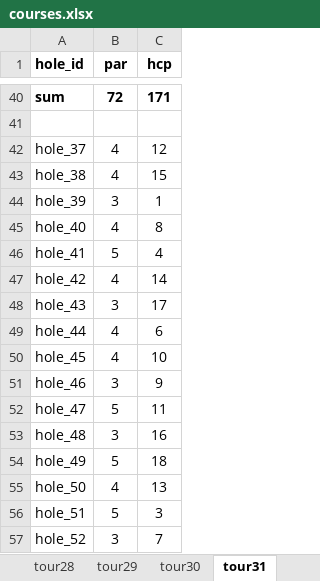
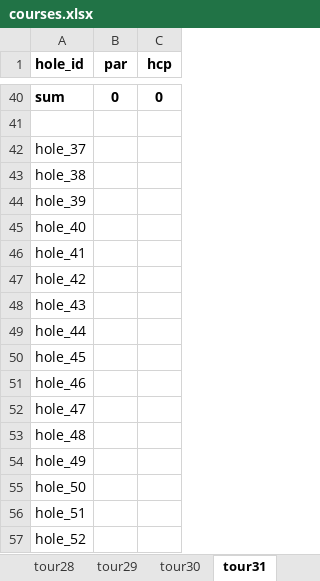
Before and after one commit to wibom/touren, an Excel workbook: my_code/data/scores/courses.xlsx, sheet tour31, drawn as a sheet; only a part is shown, gaps mark what is left out; values as stored, in another font and other column widths than the file's, no borders; the diff covers the shown part only; the diff names each change by its address in the sheet, - before the commit and + after, or states it on an @@ line.

Commit message:
tour 31 round 1

```diff
--- a/my_code/data/scores/courses.xlsx (sheet tour31)
+++ b/my_code/data/scores/courses.xlsx (sheet tour31)
-B40 (par): 72
+B40 (par): 0
-C40 (hcp): 171
+C40 (hcp): 0
-B42:B43 (par): 4
+B42:B43 (par): (empty)
-C42 (hcp): 12
+C42 (hcp): (empty)
-C43 (hcp): 15
+C43 (hcp): (empty)
-B44 (par): 3
+B44 (par): (empty)
-C44 (hcp): 1
+C44 (hcp): (empty)
-B45 (par): 4
+B45 (par): (empty)
-C45 (hcp): 8
+C45 (hcp): (empty)
-B46 (par): 5
+B46 (par): (empty)
-C46 (hcp): 4
+C46 (hcp): (empty)
-B47 (par): 4
+B47 (par): (empty)
-C47 (hcp): 14
+C47 (hcp): (empty)
-B48 (par): 3
+B48 (par): (empty)
-C48 (hcp): 17
+C48 (hcp): (empty)
-B49:B50 (par): 4
+B49:B50 (par): (empty)
-C49 (hcp): 6
+C49 (hcp): (empty)
-C50 (hcp): 10
+C50 (hcp): (empty)
-B51 (par): 3
+B51 (par): (empty)
-C51 (hcp): 9
+C51 (hcp): (empty)
-B52 (par): 5
+B52 (par): (empty)
-C52 (hcp): 11
+C52 (hcp): (empty)
-B53 (par): 3
+B53 (par): (empty)
-C53 (hcp): 16
+C53 (hcp): (empty)
-B54 (par): 5
+B54 (par): (empty)
-C54 (hcp): 18
+C54 (hcp): (empty)
-B55 (par): 4
+B55 (par): (empty)
-C55 (hcp): 13
+C55 (hcp): (empty)
-B56 (par): 5
+B56 (par): (empty)
-C56 (hcp): 3
+C56 (hcp): (empty)
-B57 (par): 3
+B57 (par): (empty)
-C57 (hcp): 7
+C57 (hcp): (empty)
```
Also changed, not shown: 42 edited cells elsewhere in this sheet, 37 other files.
